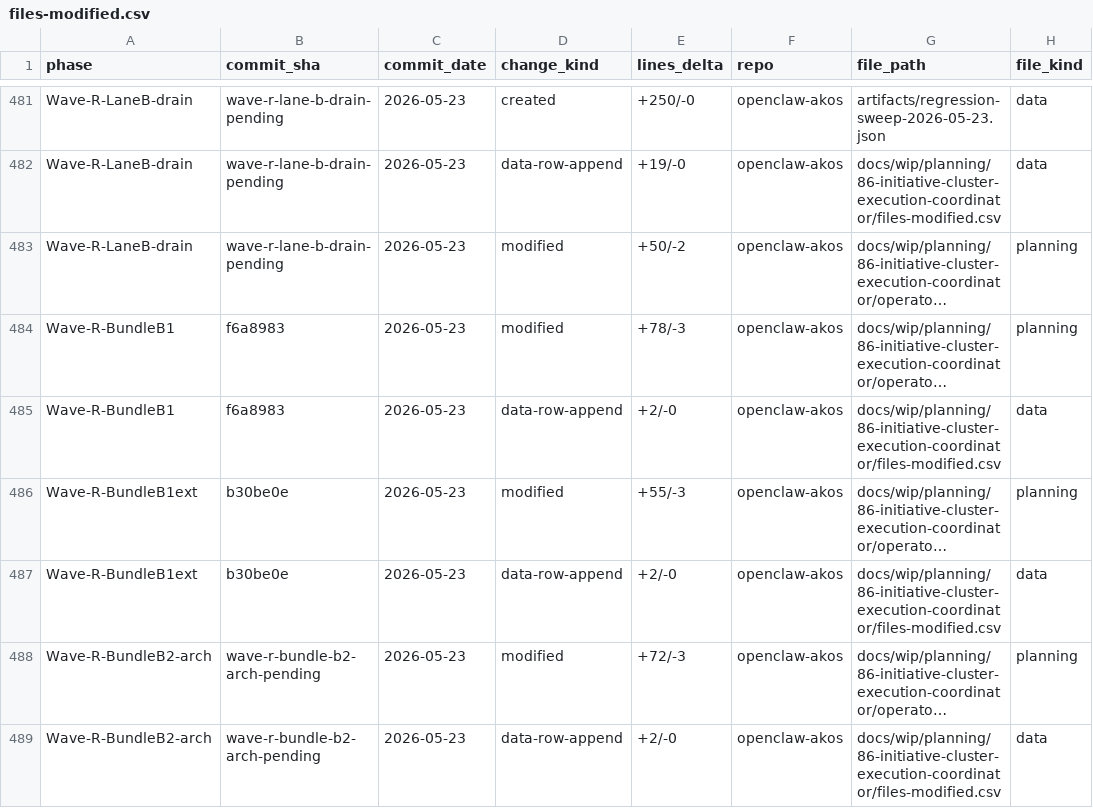
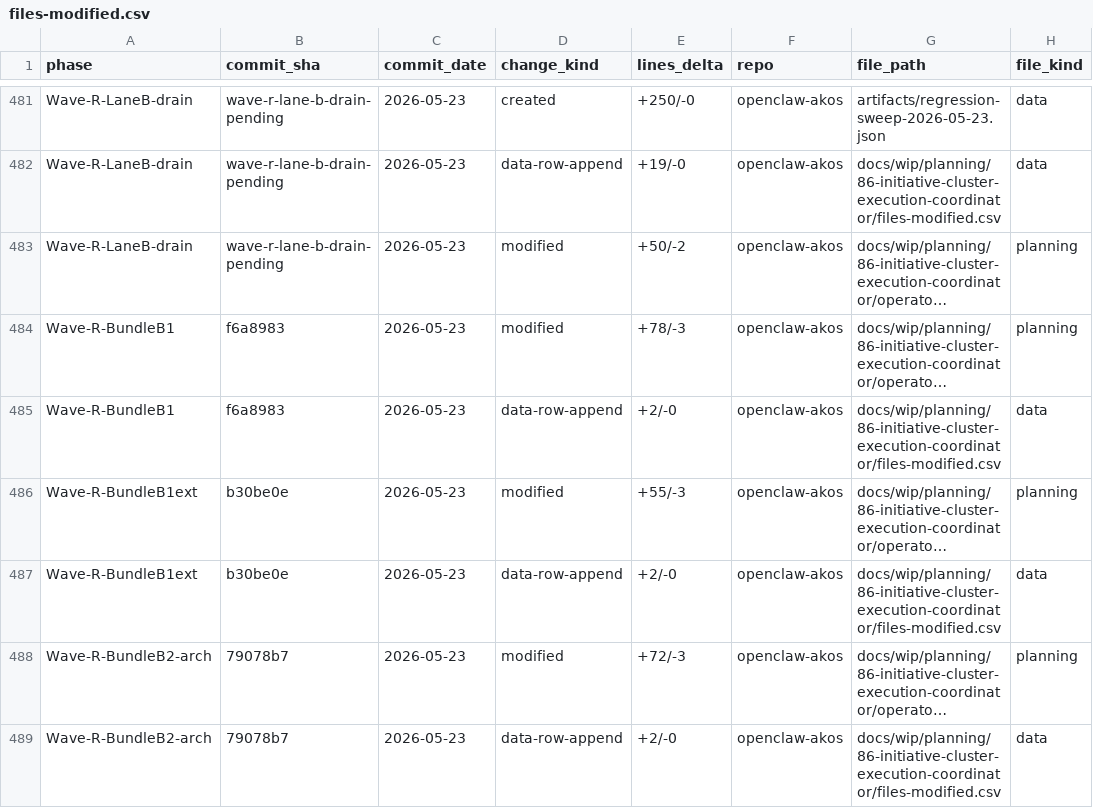
Before and after one commit to FraysaXII/openclaw-akos, a CSV file: docs/wip/planning/86-initiative-cluster-execution-coordinator/files-modified.csv, drawn as a sheet; only a part is shown, gaps mark what is left out; long unchanged cells end in …; the diff names each change by its address in the sheet, - before the commit and + after, or states it on an @@ line.

Commit message:
chore(i81+i86): backfill commit sha 79078b7 into Bundle B-2 arch pending rows

```diff
--- a/docs/wip/planning/86-initiative-cluster-execution-coordinator/files-modified.csv
+++ b/docs/wip/planning/86-initiative-cluster-execution-coordinator/files-modified.csv
-B488:B489 (commit_sha): wave-r-bundle-b2-arch-pending
+B488:B489 (commit_sha): 79078b7
```
Also changed, not shown: docs/wip/planning/81-vault-integrity-layout-milestones-retrofit/files-modified.csv.
